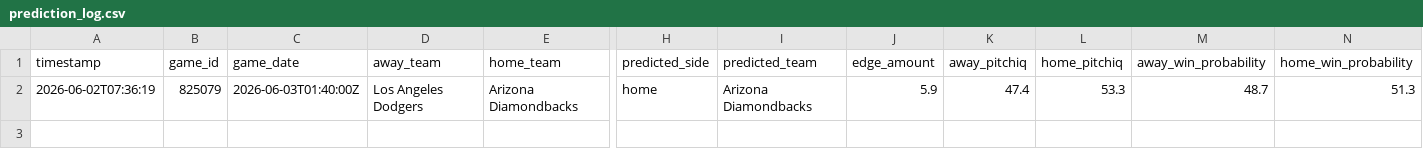
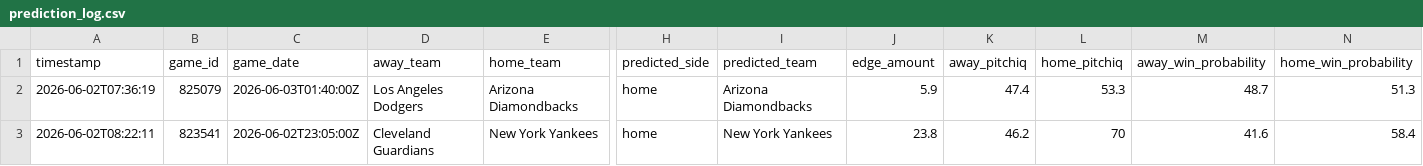
Before and after one commit to Floodplain4/PitchIQ, a CSV file: data/prediction_log.csv, drawn as a sheet; only a part is shown, gaps mark what is left out; rows hold the shown columns only; the diff names each change by its address in the sheet, - before the commit and + after, or states it on an @@ line.

```diff
--- a/data/prediction_log.csv
+++ b/data/prediction_log.csv
+row 3: 2026-06-02T08:22:11 | 823541 | 2026-06-02T23:05:00Z | Cleveland Guardians | New York Yankees | home | New York Yankees | 23.8 | 46.2 | 70 | 41.6 | 58.4
```
Also changed, not shown: 1 other file.
